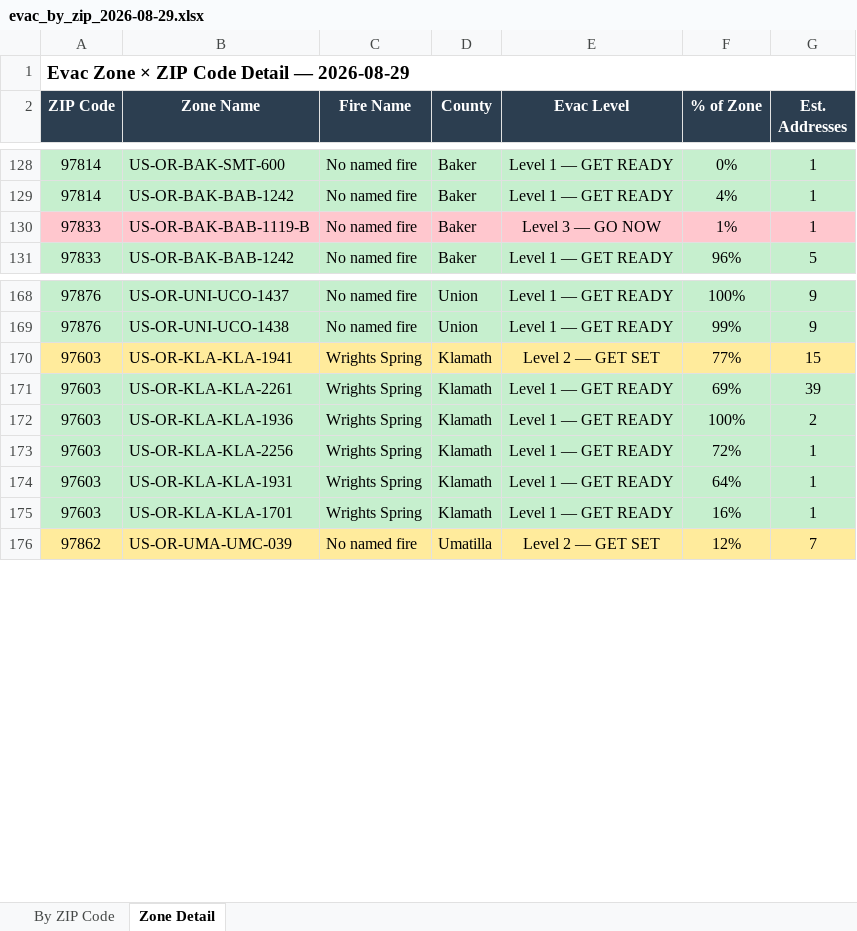
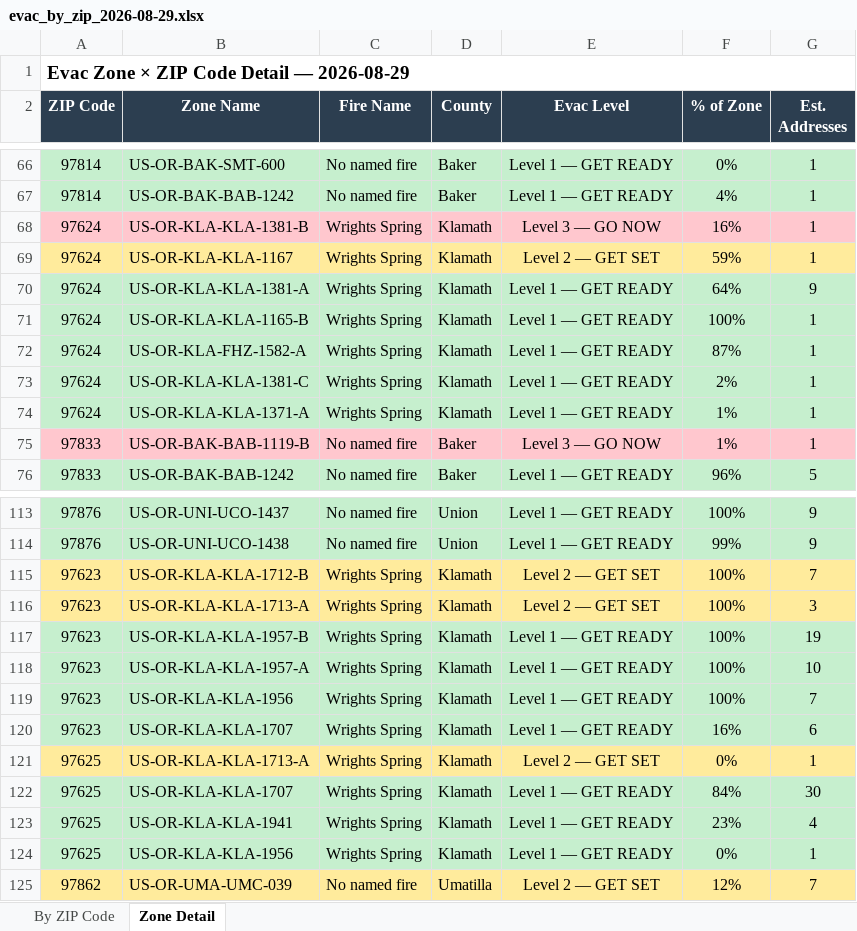
Before and after one commit to mramage1207-ux/oregon-wildfire-reports, an Excel workbook: evac_by_zip/evac_by_zip_2026-08-29.xlsx, sheet Zone Detail, drawn as a sheet; only a part is shown, gaps mark what is left out; values as stored, in another font and other column widths than the file's, no borders; removed rows and columns are numbered as before the commit, all else as after; the diff covers the shown part only; the diff names each change by its address in the sheet, - before the commit and + after, or states it on an @@ line.

```diff
--- a/evac_by_zip/evac_by_zip_2026-08-29.xlsx (sheet Zone Detail)
+++ b/evac_by_zip/evac_by_zip_2026-08-29.xlsx (sheet Zone Detail)
@@ row 86 moved to row 68: 97624 @@
+row 69: 97624 | US-OR-KLA-KLA-1167 | Wrights Spring | Klamath | Level 2 — GET SET | 59% | 1
+row 70: 97624 | US-OR-KLA-KLA-1381-A | Wrights Spring | Klamath | Level 1 — GET READY | 64% | 9
+row 71: 97624 | US-OR-KLA-KLA-1165-B | Wrights Spring | Klamath | Level 1 — GET READY | 100% | 1
+row 72: 97624 | US-OR-KLA-FHZ-1582-A | Wrights Spring | Klamath | Level 1 — GET READY | 87% | 1
+row 73: 97624 | US-OR-KLA-KLA-1381-C | Wrights Spring | Klamath | Level 1 — GET READY | 2% | 1
@@ row 103 moved to row 74: 97624 @@
-row 170: 97603 | US-OR-KLA-KLA-1941 | Wrights Spring | Klamath | Level 2 — GET SET | 77% | 15
-row 171: 97603 | US-OR-KLA-KLA-2261 | Wrights Spring | Klamath | Level 1 — GET READY | 69% | 39
+row 115: 97623 | US-OR-KLA-KLA-1712-B | Wrights Spring | Klamath | Level 2 — GET SET | 100% | 7
+row 116: 97623 | US-OR-KLA-KLA-1713-A | Wrights Spring | Klamath | Level 2 — GET SET | 100% | 3
+row 117: 97623 | US-OR-KLA-KLA-1957-B | Wrights Spring | Klamath | Level 1 — GET READY | 100% | 19
+row 118: 97623 | US-OR-KLA-KLA-1957-A | Wrights Spring | Klamath | Level 1 — GET READY | 100% | 10
-A119 (ZIP Code): 97603
+A119 (ZIP Code): 97623
-B119 (Zone Name): US-OR-KLA-KLA-1936
+B119 (Zone Name): US-OR-KLA-KLA-1956
-G119 (Est. Addresses): 2
+G119 (Est. Addresses): 7
-row 173: 97603 | US-OR-KLA-KLA-2256 | Wrights Spring | Klamath | Level 1 — GET READY | 72% | 1
+row 120: 97623 | US-OR-KLA-KLA-1707 | Wrights Spring | Klamath | Level 1 — GET READY | 16% | 6
-A121 (ZIP Code): 97603
+A121 (ZIP Code): 97625
-A121:G121 fill: #C6EFCE
+A121:G121 fill: #FFEB9C
-B121 (Zone Name): US-OR-KLA-KLA-1931
+B121 (Zone Name): US-OR-KLA-KLA-1713-A
-E121 (Evac Level): Level 1 — GET READY
+E121 (Evac Level): Level 2 — GET SET
-F121 (% of Zone): 64%
+F121 (% of Zone): 0%
+row 122: 97625 | US-OR-KLA-KLA-1707 | Wrights Spring | Klamath | Level 1 — GET READY | 84% | 30
+row 123: 97625 | US-OR-KLA-KLA-1941 | Wrights Spring | Klamath | Level 1 — GET READY | 23% | 4
-A124 (ZIP Code): 97603
+A124 (ZIP Code): 97625
-B124 (Zone Name): US-OR-KLA-KLA-1701
+B124 (Zone Name): US-OR-KLA-KLA-1956
-F124 (% of Zone): 16%
+F124 (% of Zone): 0%
```
Also changed, not shown: 1 added row, 63 removed rows, 6 edited cells and cell formats elsewhere in this sheet, sheet By ZIP Code, 12 other files.
